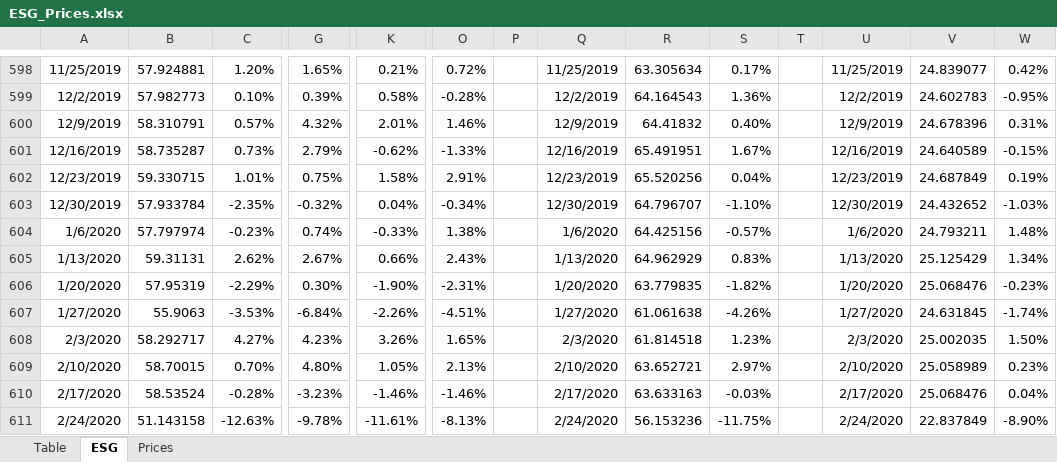
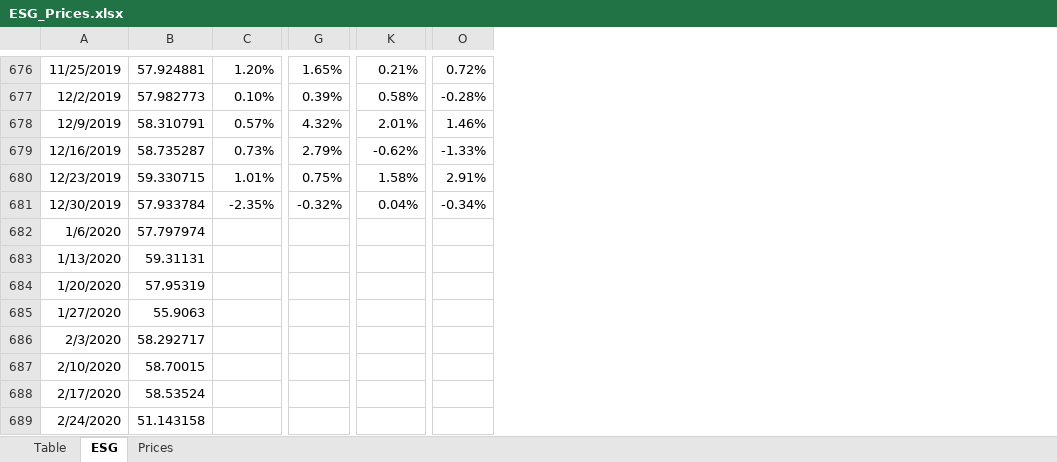
Before and after one commit to of1201/roboadvisor, an Excel workbook: ESG_Prices.xlsx, sheet ESG, drawn as a sheet; only a part is shown, gaps mark what is left out; values as stored, in another font and other column widths than the file's, no borders; removed rows and columns are numbered as before the commit, all else as after; the diff covers the shown part only; the diff names each change by its address in the sheet, - before the commit and + after, or states it on an @@ line.

```diff
--- a/ESG_Prices.xlsx (sheet ESG)
+++ b/ESG_Prices.xlsx (sheet ESG)
-column P, empty
-column Q, rows 598-611: 11/25/2019 | 12/2/2019 | 12/9/2019 | 12/16/2019 | 12/23/2019 | 12/30/2019 | 1/6/2020 | 1/13/2020 | 1/20/2020 | 1/27/2020 | 2/3/2020 | 2/10/2020 | 2/17/2020 | 2/24/2020
-column R, rows 598-611: 63.305634 | 64.164543 | 64.41832 | 65.491951 | 65.520256 | 64.796707 | 64.425156 | 64.962929 | 63.779835 | 61.061638 | 61.814518 | 63.652721 | 63.633163 | 56.153236
-column S, rows 598-611: 0.17% | 1.36% | 0.40% | 1.67% | 0.04% | -1.10% | -0.57% | 0.83% | -1.82% | -4.26% | 1.23% | 2.97% | -0.03% | -11.75%
-column T, empty
-column U, rows 598-611: 11/25/2019 | 12/2/2019 | 12/9/2019 | 12/16/2019 | 12/23/2019 | 12/30/2019 | 1/6/2020 | 1/13/2020 | 1/20/2020 | 1/27/2020 | 2/3/2020 | 2/10/2020 | 2/17/2020 | 2/24/2020
-column V, rows 598-611: 24.839077 | 24.602783 | 24.678396 | 24.640589 | 24.687849 | 24.432652 | 24.793211 | 25.125429 | 25.068476 | 24.631845 | 25.002035 | 25.058989 | 25.068476 | 22.837849
-column W, rows 598-611: 0.42% | -0.95% | 0.31% | -0.15% | 0.19% | -1.03% | 1.48% | 1.34% | -0.23% | -1.74% | 1.50% | 0.23% | 0.04% | -8.90%
-C682: -0.23%
+C682: (empty)
-G682: 0.74%
+G682: (empty)
-K682: -0.33%
+K682: (empty)
-O682: 1.38%
+O682: (empty)
-C683: 2.62%
+C683: (empty)
-G683: 2.67%
+G683: (empty)
-K683: 0.66%
+K683: (empty)
-O683: 2.43%
+O683: (empty)
-C684: -2.29%
+C684: (empty)
-G684: 0.30%
+G684: (empty)
-K684: -1.90%
+K684: (empty)
-O684: -2.31%
+O684: (empty)
-C685: -3.53%
+C685: (empty)
-G685: -6.84%
+G685: (empty)
-K685: -2.26%
+K685: (empty)
-O685: -4.51%
+O685: (empty)
-C686: 4.27%
+C686: (empty)
-G686: 4.23%
+G686: (empty)
-K686: 3.26%
+K686: (empty)
-O686: 1.65%
+O686: (empty)
-C687: 0.70%
+C687: (empty)
-G687: 4.80%
+G687: (empty)
-K687: 1.05%
+K687: (empty)
-O687: 2.13%
+O687: (empty)
-C688: -0.28%
+C688: (empty)
-G688: -3.23%
+G688: (empty)
-K688: -1.46%
+K688: (empty)
-O688: -1.46%
+O688: (empty)
-C689: -12.63%
+C689: (empty)
-G689: -9.78%
+G689: (empty)
-K689: -11.61%
+K689: (empty)
-O689: -8.13%
+O689: (empty)
```
Also changed, not shown: 78 added rows and 288 edited cells elsewhere in this sheet, sheet Prices, sheet Table, formulas that keep their value.
